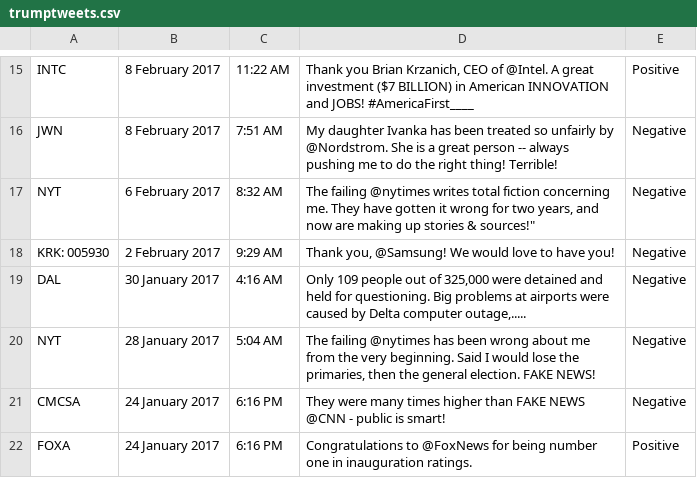
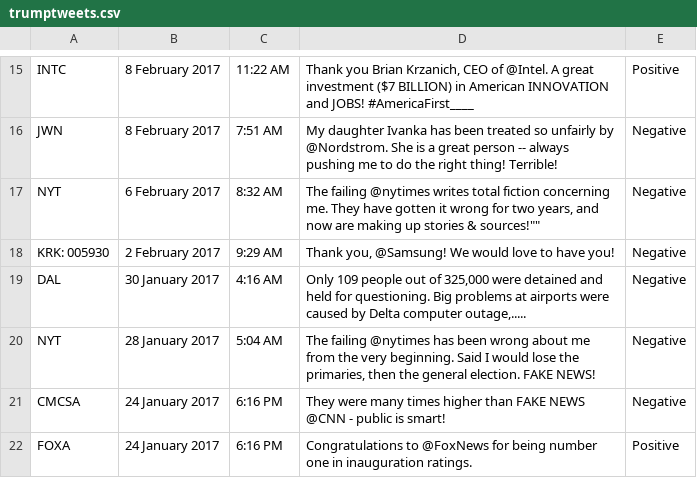
Before and after one commit to higginsn/Tweets, a CSV file: trumptweets.csv, drawn as a sheet; only a part is shown, gaps mark what is left out.

```diff
--- a/trumptweets.csv
+++ b/trumptweets.csv
@@ -16,3 +16,3 @@
 "JWN","8 February 2017","7:51 AM","My daughter Ivanka has been treated so unfairly by @Nordstrom. She is a great person -- always pushing me to do the right thing! Terrible!","Negative"
-"NYT","6 February 2017","8:32 AM","The failing @nytimes writes total fiction concerning me. They have gotten it wrong for two years, and now are making up stories & "sources!","Negative"
+"NYT","6 February 2017","8:32 AM","The failing @nytimes writes total fiction concerning me. They have gotten it wrong for two years, and now are making up stories & "sources!"","Negative"
 "KRK: 005930","2 February 2017","9:29 AM","Thank you, @Samsung! We would love to have you!","Negative"
```
Also changed, not shown: 1 other file.
